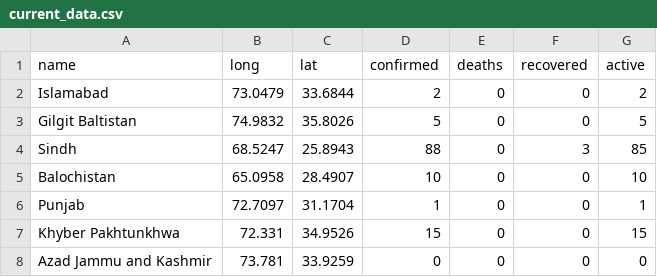
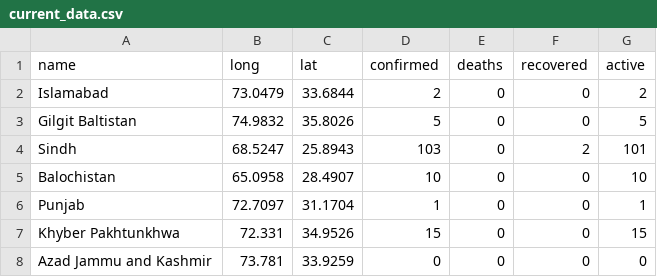
Before and after one commit to saadzah/covid19-pakistan, a CSV file: daily-cases/current_data.csv, drawn as a sheet.

Commit message:
Update current_data.csv

```diff
--- a/daily-cases/current_data.csv
+++ b/daily-cases/current_data.csv
@@ -3,3 +3,3 @@ Islamabad,73.0479,33.6844,2,0,0,2
 Gilgit Baltistan,74.9832,35.8026,5,0,0,5
-Sindh,68.5247,25.8943,88,0,3,85
+Sindh,68.5247,25.8943,103,0,2,101
 Balochistan,65.0958,28.4907,10,0,0,10
```
